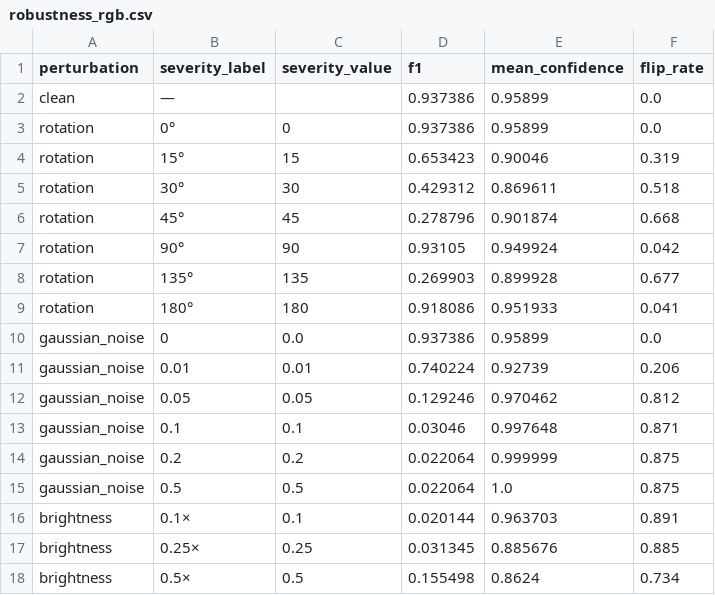
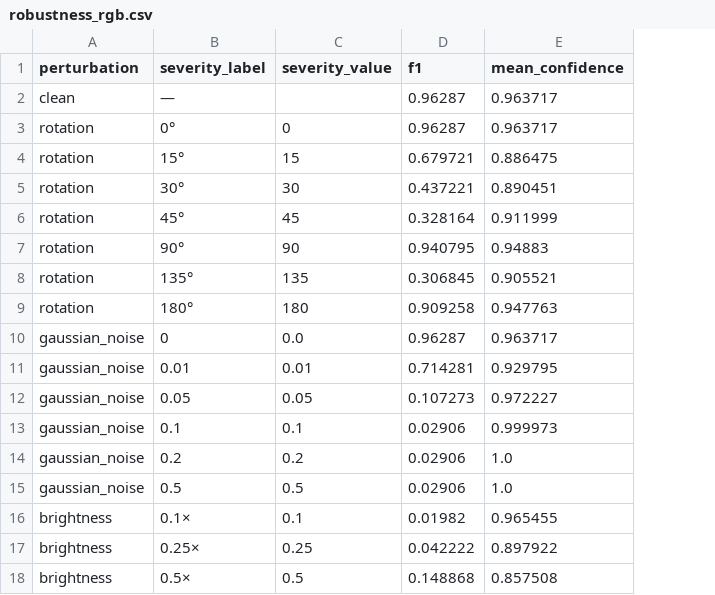
Before and after one commit to Juliuspotrykus/Applied-ML-Group11, a CSV file: results/robustness/robustness_rgb.csv, drawn as a sheet; only a part is shown; the diff covers the shown part only; the diff names each change by its address in the sheet, - before the commit and + after, or states it on an @@ line.

```diff
--- a/results/robustness/robustness_rgb.csv
+++ b/results/robustness/robustness_rgb.csv
-column F (flip_rate), rows 2-18: 0.0 | 0.0 | 0.319 | 0.518 | 0.668 | 0.042 | 0.677 | 0.041 | 0.0 | 0.206 | 0.812 | 0.871 | 0.875 | 0.875 | 0.891 | 0.885 | 0.734
-D2:D3 (f1): 0.937386
+D2:D3 (f1): 0.96287
-E2:E3 (mean_confidence): 0.95899
+E2:E3 (mean_confidence): 0.963717
-D4 (f1): 0.653423
+D4 (f1): 0.679721
-E4 (mean_confidence): 0.90046
+E4 (mean_confidence): 0.886475
-D5 (f1): 0.429312
+D5 (f1): 0.437221
-E5 (mean_confidence): 0.869611
+E5 (mean_confidence): 0.890451
-D6 (f1): 0.278796
+D6 (f1): 0.328164
-E6 (mean_confidence): 0.901874
+E6 (mean_confidence): 0.911999
-D7 (f1): 0.93105
+D7 (f1): 0.940795
-E7 (mean_confidence): 0.949924
+E7 (mean_confidence): 0.94883
-D8 (f1): 0.269903
+D8 (f1): 0.306845
-E8 (mean_confidence): 0.899928
+E8 (mean_confidence): 0.905521
-D9 (f1): 0.918086
+D9 (f1): 0.909258
-E9 (mean_confidence): 0.951933
+E9 (mean_confidence): 0.947763
-D10 (f1): 0.937386
+D10 (f1): 0.96287
-E10 (mean_confidence): 0.95899
+E10 (mean_confidence): 0.963717
-D11 (f1): 0.740224
+D11 (f1): 0.714281
-E11 (mean_confidence): 0.92739
+E11 (mean_confidence): 0.929795
-D12 (f1): 0.129246
+D12 (f1): 0.107273
-E12 (mean_confidence): 0.970462
+E12 (mean_confidence): 0.972227
-D13 (f1): 0.03046
+D13 (f1): 0.02906
-E13 (mean_confidence): 0.997648
+E13 (mean_confidence): 0.999973
-D14:D15 (f1): 0.022064
+D14:D15 (f1): 0.02906
-E14 (mean_confidence): 0.999999
+E14 (mean_confidence): 1.0
-D16 (f1): 0.020144
+D16 (f1): 0.01982
-E16 (mean_confidence): 0.963703
+E16 (mean_confidence): 0.965455
-D17 (f1): 0.031345
+D17 (f1): 0.042222
-E17 (mean_confidence): 0.885676
+E17 (mean_confidence): 0.897922
-D18 (f1): 0.155498
+D18 (f1): 0.148868
-E18 (mean_confidence): 0.8624
+E18 (mean_confidence): 0.857508
```
Also changed, not shown: 35 edited cells elsewhere in this file, results/robustness/robustness_ms.csv, 5 other files.
